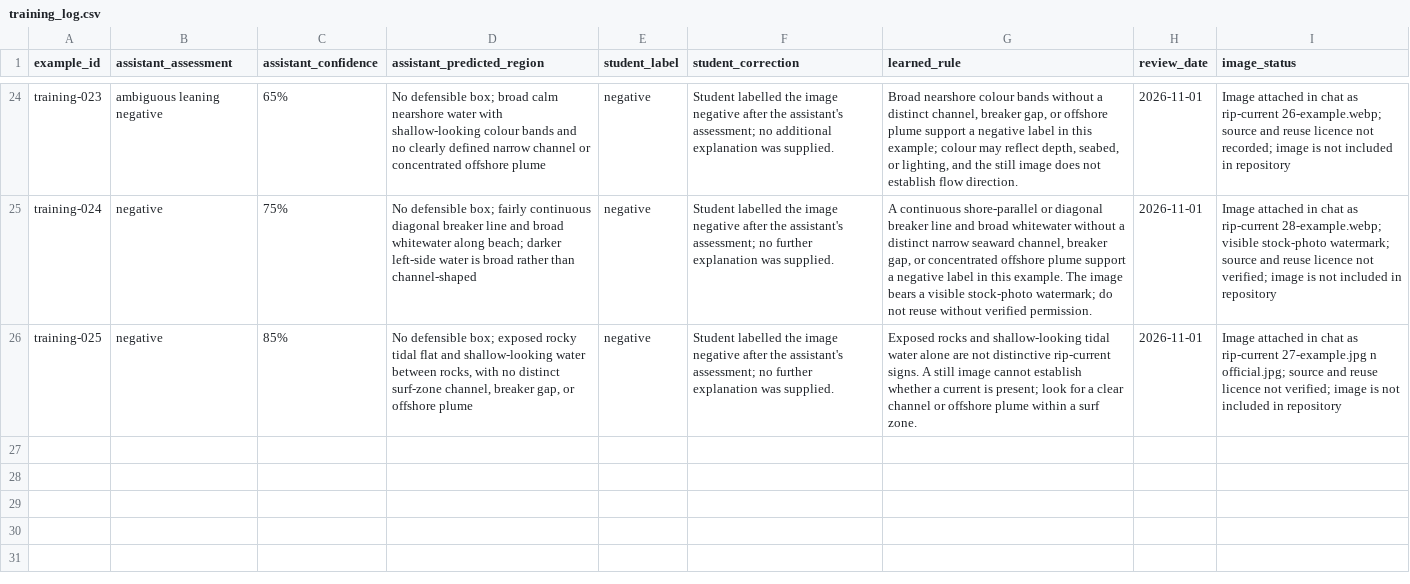
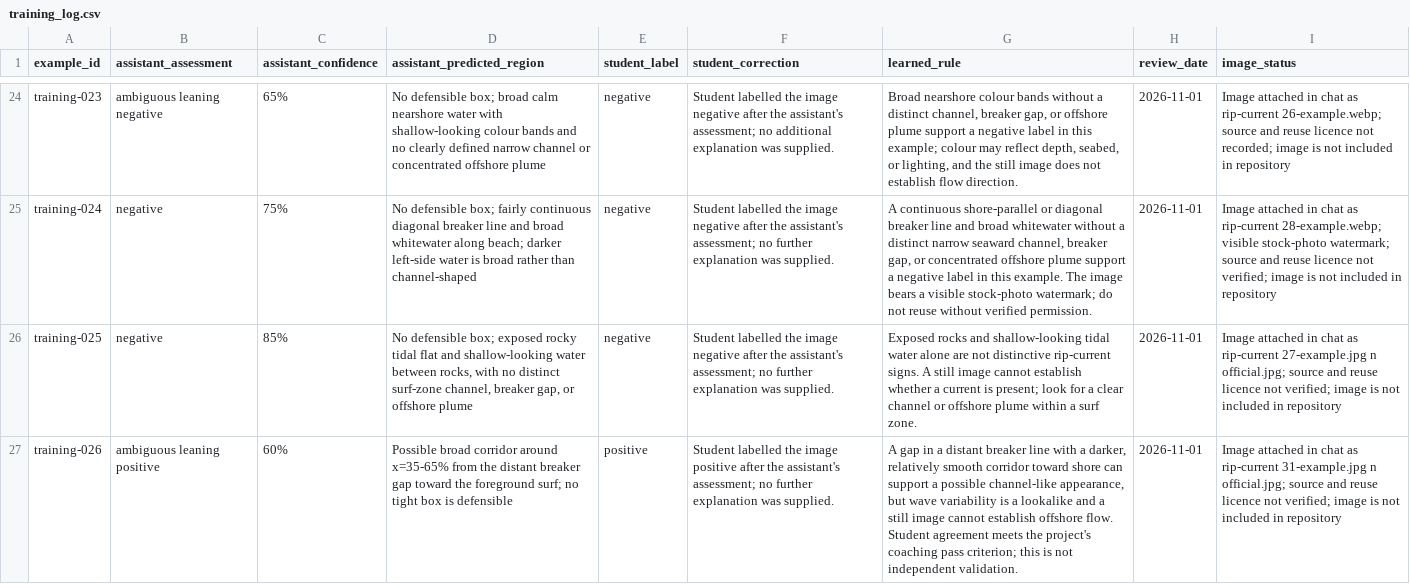
Before and after one commit to seanogor/riptide-yste-2026, a CSV file: data/training_log.csv, drawn as a sheet; only a part is shown, gaps mark what is left out; the diff names each change by its address in the sheet, - before the commit and + after, or states it on an @@ line.

```diff
--- a/data/training_log.csv
+++ b/data/training_log.csv
+row 27: training-026 | ambiguous leaning positive | 60% | Possible broad corridor around x=35-65% from the distant breaker gap toward the foreground surf; no tight box is defensible | positive | Student labelled the image positive after the assistant's assessment; no further explanation was supplied. | A gap in a distant breaker line with a darker, relatively smooth corridor toward shore can support a possible channel-like appearance, but wave variability is a lookalike and a still image cannot establish offshore flow. Student agreement meets the project's coaching pass criterion; this is not independent validation. | 2026-11-01 | Image attached in chat as rip-current 31-example.jpg n official.jpg; source and reuse licence not verified; image is not included in repository
```
Also changed, not shown: 1 other file.
